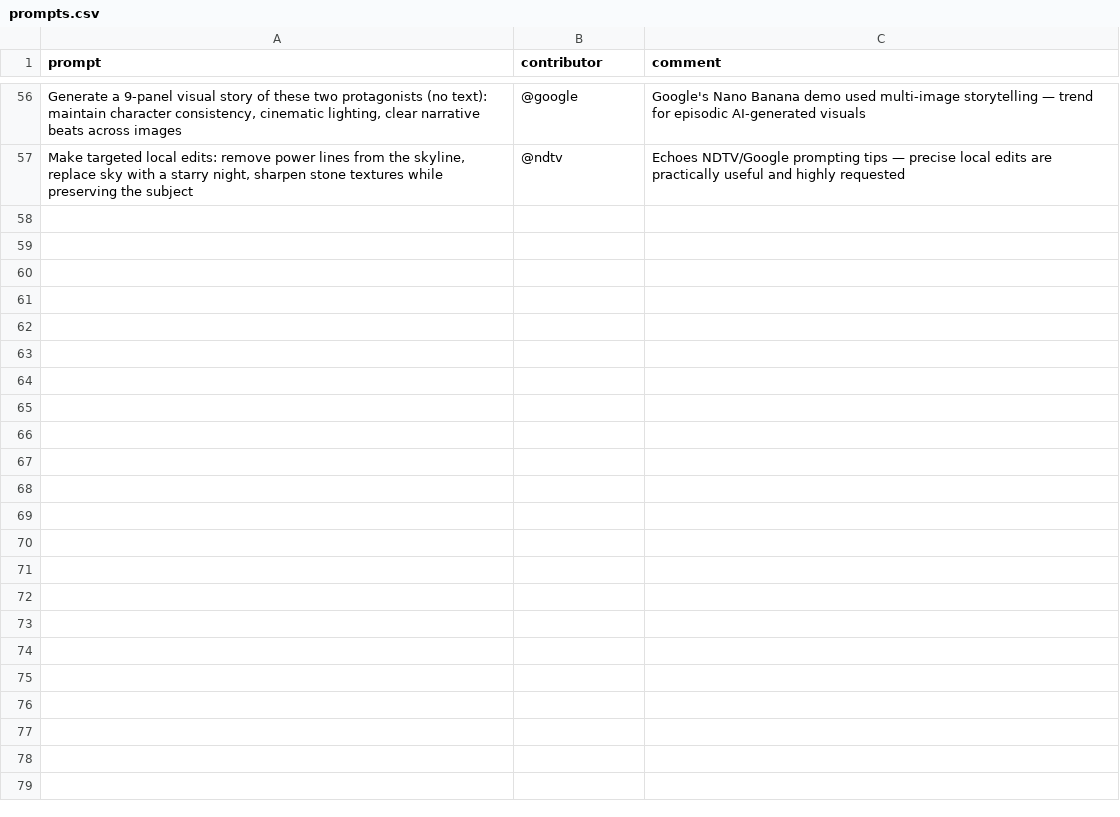
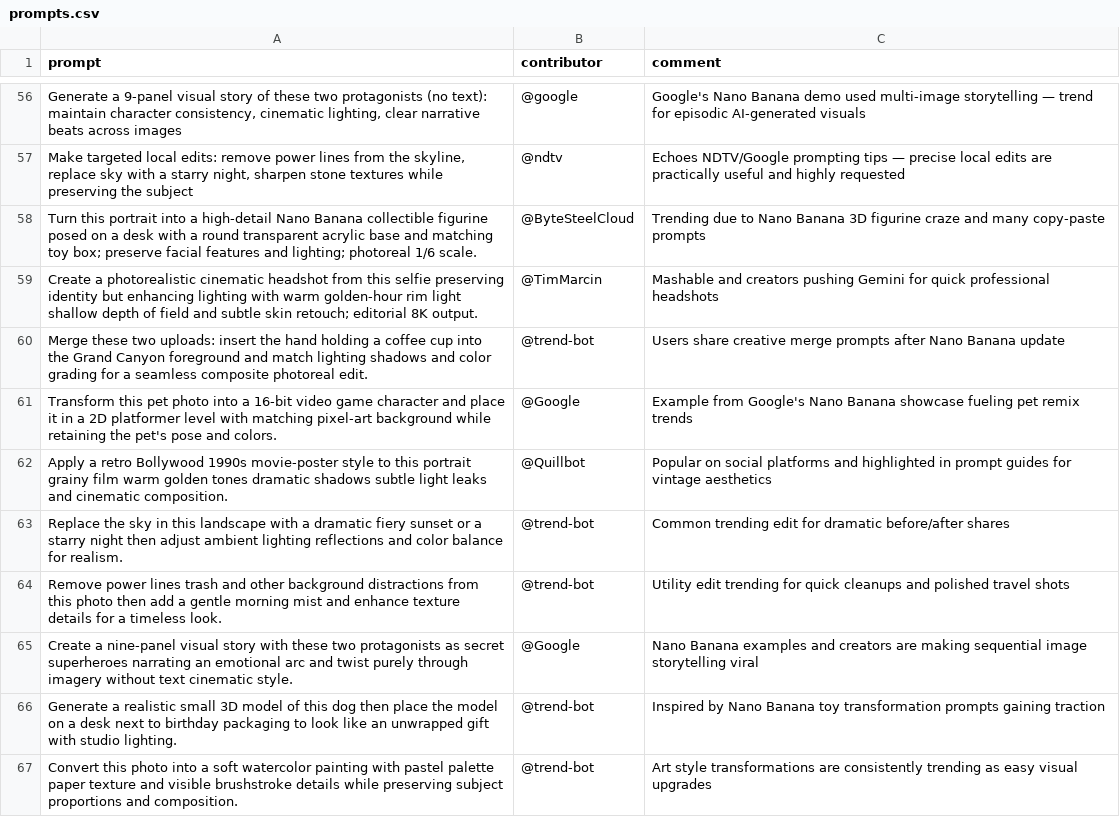
Before and after one commit to stancsz/awesome-ai-prompts, a CSV file: gemini/image/prompts.csv, drawn as a sheet; only a part is shown, gaps mark what is left out; the diff names each change by its address in the sheet, - before the commit and + after, or states it on an @@ line.

Commit message:
Enhance .gitignore and README; update trending prompts scripts
- Added comprehensive entries to .gitignore for Python, virtual environments, IDEs, and OS files.
- Expanded README with trending prompts across various AI models, including detailed examples and categories.
- Updated CSV files for Gemini, Google Nano Banana, Midjourney, and Stable Diffusion with new trending prompts.
- Introduced new scripts for building and refreshing the trending prompts section in README.
- Refactored existing scripts to improve organization and functionality, including a new utility module for common tasks.

```diff
--- a/gemini/image/prompts.csv
+++ b/gemini/image/prompts.csv
+row 58: Turn this portrait into a high-detail Nano Banana collectible figurine posed on a desk with a round transparent acrylic base and matching toy box; preserve facial features and lighting; photoreal 1/6 scale. | @ByteSteelCloud | Trending due to Nano Banana 3D figurine craze and many copy-paste prompts
+row 59: Create a photorealistic cinematic headshot from this selfie preserving identity but enhancing lighting with warm golden-hour rim light shallow depth of field and subtle skin retouch; editorial 8K output. | @TimMarcin | Mashable and creators pushing Gemini for quick professional headshots
+row 60: Merge these two uploads: insert the hand holding a coffee cup into the Grand Canyon foreground and match lighting shadows and color grading for a seamless composite photoreal edit. | @trend-bot | Users share creative merge prompts after Nano Banana update
+row 61: Transform this pet photo into a 16-bit video game character and place it in a 2D platformer level with matching pixel-art background while retaining the pet's pose and colors. | @Google | Example from Google's Nano Banana showcase fueling pet remix trends
+row 62: Apply a retro Bollywood 1990s movie-poster style to this portrait grainy film warm golden tones dramatic shadows subtle light leaks and cinematic composition. | @Quillbot | Popular on social platforms and highlighted in prompt guides for vintage aesthetics
+row 63: Replace the sky in this landscape with a dramatic fiery sunset or a starry night then adjust ambient lighting reflections and color balance for realism. | @trend-bot | Common trending edit for dramatic before/after shares
+row 64: Remove power lines trash and other background distractions from this photo then add a gentle morning mist and enhance texture details for a timeless look. | @trend-bot | Utility edit trending for quick cleanups and polished travel shots
+row 65: Create a nine-panel visual story with these two protagonists as secret superheroes narrating an emotional arc and twist purely through imagery without text cinematic style. | @Google | Nano Banana examples and creators are making sequential image storytelling viral
+row 66: Generate a realistic small 3D model of this dog then place the model on a desk next to birthday packaging to look like an unwrapped gift with studio lighting. | @trend-bot | Inspired by Nano Banana toy transformation prompts gaining traction
+row 67: Convert this photo into a soft watercolor painting with pastel palette paper texture and visible brushstroke details while preserving subject proportions and composition. | @trend-bot | Art style transformations are consistently trending as easy visual upgrades
```
Also changed, not shown: gemini/text/prompts.csv, google-nano-banana/prompts.csv, 7 other files.
